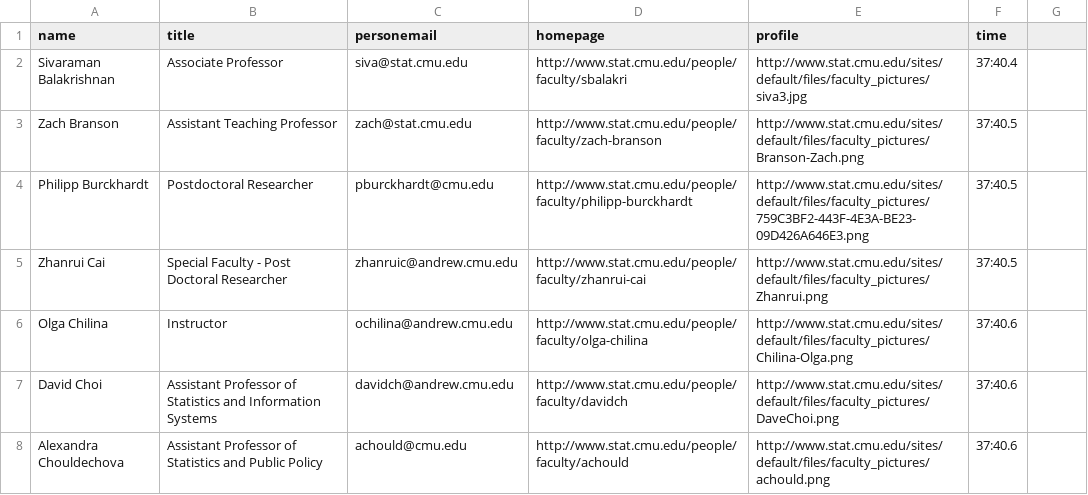
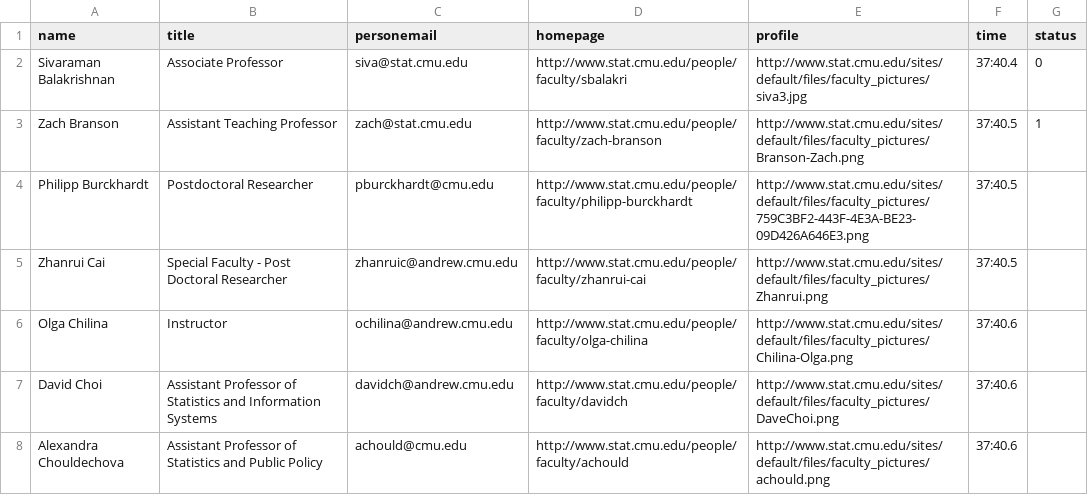
Before and after one commit to Ryanna-github/stateacher, a CSV file: Data/CMU-DS/CMU-DS.csv, drawn as a sheet; only a part is shown; the diff names each change by its address in the sheet, - before the commit and + after, or states it on an @@ line.

```diff
--- a/Data/CMU-DS/CMU-DS.csv
+++ b/Data/CMU-DS/CMU-DS.csv
-G1: (empty)
+G1: status
-G2 (status): (empty)
+G2 (status): 0
-G3 (status): (empty)
+G3 (status): 1
```
Also changed, not shown: 2 other files.
